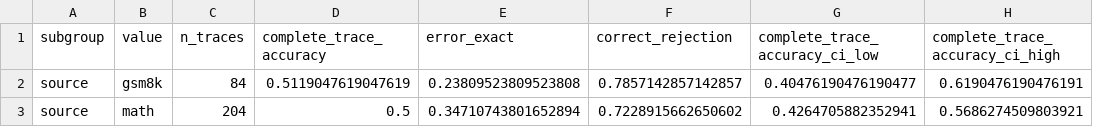
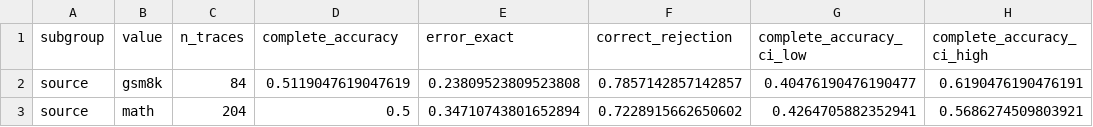
Before and after one commit to sagnikc395/tracing-math, a CSV file: artifacts/experiment2_cpu/subgroup_outcomes.csv, drawn as a sheet; only a part is shown; the diff names each change by its address in the sheet, - before the commit and + after, or states it on an @@ line.

```diff
--- a/artifacts/experiment2_cpu/subgroup_outcomes.csv
+++ b/artifacts/experiment2_cpu/subgroup_outcomes.csv
-D1: complete_trace_accuracy
+D1: complete_accuracy
-G1: complete_trace_accuracy_ci_low
+G1: complete_accuracy_ci_low
-H1: complete_trace_accuracy_ci_high
+H1: complete_accuracy_ci_high
```
Also changed, not shown: artifacts/experiment2_cpu/temporal_randomization_draws.csv, artifacts/experiment2_cpu/temporal_randomization_summary.csv, 23 other files.
